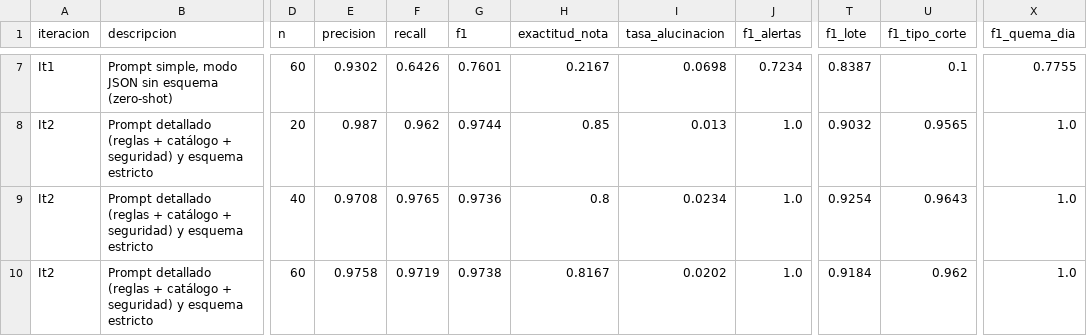
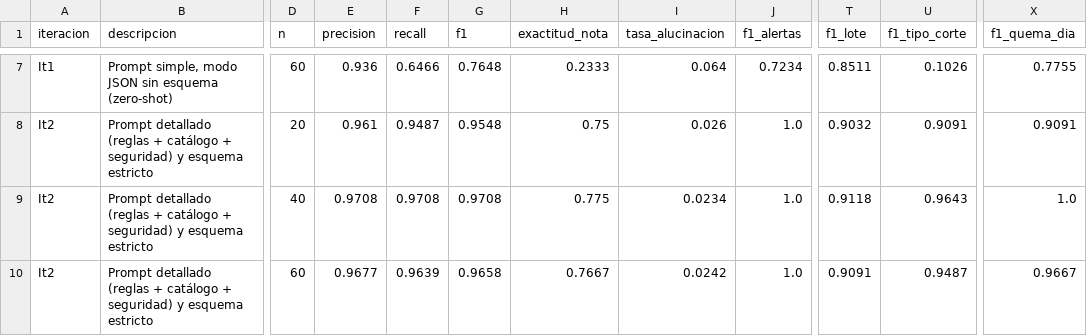
Before and after one commit to nicoCT04/Proyecto3-LLMS, a CSV file: eval/resultados/resumen.csv, drawn as a sheet; only a part is shown, gaps mark what is left out; the diff covers the shown part only; the diff names each change by its address in the sheet, - before the commit and + after, or states it on an @@ line.

```diff
--- a/eval/resultados/resumen.csv
+++ b/eval/resultados/resumen.csv
-E7 (precision): 0.9302
+E7 (precision): 0.936
-F7 (recall): 0.6426
+F7 (recall): 0.6466
-G7 (f1): 0.7601
+G7 (f1): 0.7648
-H7 (exactitud_nota): 0.2167
+H7 (exactitud_nota): 0.2333
-I7 (tasa_alucinacion): 0.0698
+I7 (tasa_alucinacion): 0.064
-T7 (f1_lote): 0.8387
+T7 (f1_lote): 0.8511
-U7 (f1_tipo_corte): 0.1
+U7 (f1_tipo_corte): 0.1026
-E8 (precision): 0.987
+E8 (precision): 0.961
-F8 (recall): 0.962
+F8 (recall): 0.9487
-G8 (f1): 0.9744
+G8 (f1): 0.9548
-H8 (exactitud_nota): 0.85
+H8 (exactitud_nota): 0.75
-I8 (tasa_alucinacion): 0.013
+I8 (tasa_alucinacion): 0.026
-U8 (f1_tipo_corte): 0.9565
+U8 (f1_tipo_corte): 0.9091
-X8 (f1_quema_dia): 1.0
+X8 (f1_quema_dia): 0.9091
-F9 (recall): 0.9765
+F9 (recall): 0.9708
-G9 (f1): 0.9736
+G9 (f1): 0.9708
-H9 (exactitud_nota): 0.8
+H9 (exactitud_nota): 0.775
-T9 (f1_lote): 0.9254
+T9 (f1_lote): 0.9118
-E10 (precision): 0.9758
+E10 (precision): 0.9677
-F10 (recall): 0.9719
+F10 (recall): 0.9639
-G10 (f1): 0.9738
+G10 (f1): 0.9658
-H10 (exactitud_nota): 0.8167
+H10 (exactitud_nota): 0.7667
-I10 (tasa_alucinacion): 0.0202
+I10 (tasa_alucinacion): 0.0242
-T10 (f1_lote): 0.9184
+T10 (f1_lote): 0.9091
-U10 (f1_tipo_corte): 0.962
+U10 (f1_tipo_corte): 0.9487
-X10 (f1_quema_dia): 1.0
+X10 (f1_quema_dia): 0.9667
```
Also changed, not shown: 124 edited cells elsewhere in this file, eval/resultados/registro.csv, reports/comparacion_modelos_muestra.csv, 17 other files.
